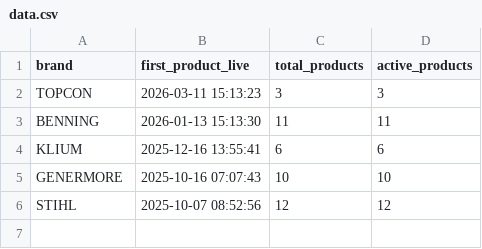
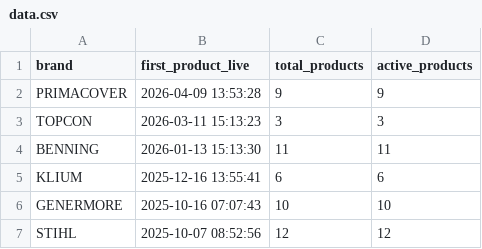
Before and after one commit to hbendima/New-brands, a CSV file: docs/data.csv, drawn as a sheet.

Commit message:
New data 10.04

```diff
--- a/docs/data.csv
+++ b/docs/data.csv
@@ -1,2 +1,3 @@
 brand,first_product_live,total_products,active_products
+PRIMACOVER,2026-04-09 13:53:28,9,9
 TOPCON,2026-03-11 15:13:23,3,3
```
Also changed, not shown: 1 other file.
